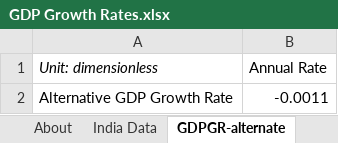
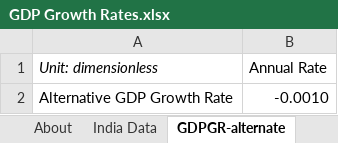
Before and after one commit to EnergyInnovation/eps-india, an Excel workbook: InputData/ctrl-settings/GDPGR/GDP Growth Rates.xlsx, sheet GDPGR-alternate, drawn as a sheet; values as stored, in another font and other column widths than the file's, no borders; the diff names each change by its address in the sheet, - before the commit and + after, or states it on an @@ line.

Commit message:
Ensure GDPGR values are clean multiples of slider interval

```diff
--- a/InputData/ctrl-settings/GDPGR/GDP Growth Rates.xlsx (sheet GDPGR-alternate)
+++ b/InputData/ctrl-settings/GDPGR/GDP Growth Rates.xlsx (sheet GDPGR-alternate)
-B2 (Annual Rate): -0.0011
+B2 (Annual Rate): -0.0010
```
Also changed, not shown: sheet GDPGR-bau, 2 other files.
